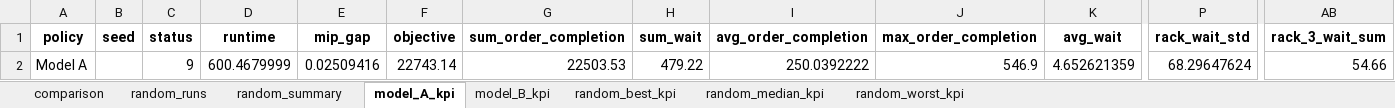
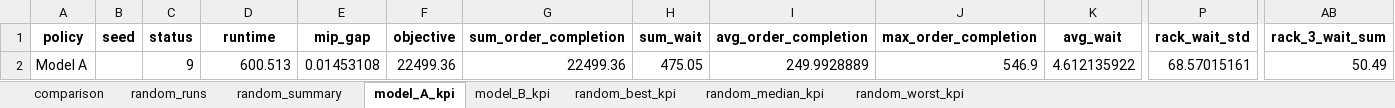
Before and after one commit to masterjms/3D_sorting_system, an Excel workbook: MIP_RULE/results/summary_comparison.xlsx, sheet model_A_kpi, drawn as a sheet; only a part is shown, gaps mark what is left out; values as stored, in another font and other column widths than the file's, no borders; the diff names each change by its address in the sheet, - before the commit and + after, or states it on an @@ line.

Commit message:
fix: objective C_k & delete amr waiting time

```diff
--- a/MIP_RULE/results/summary_comparison.xlsx (sheet model_A_kpi)
+++ b/MIP_RULE/results/summary_comparison.xlsx (sheet model_A_kpi)
-D2 (runtime): 600.4679999
+D2 (runtime): 600.513
-E2 (mip_gap): 0.02509416
+E2 (mip_gap): 0.01453108
-F2 (objective): 22743.14
+F2 (objective): 22499.36
-G2 (sum_order_completion): 22503.53
+G2 (sum_order_completion): 22499.36
-H2 (sum_wait): 479.22
+H2 (sum_wait): 475.05
-I2 (avg_order_completion): 250.0392222
+I2 (avg_order_completion): 249.9928889
-K2 (avg_wait): 4.652621359
+K2 (avg_wait): 4.612135922
-P2 (rack_wait_std): 68.29647624
+P2 (rack_wait_std): 68.57015161
-AB2 (rack_3_wait_sum): 54.66
+AB2 (rack_3_wait_sum): 50.49
```
Also changed, not shown: sheet random_runs, sheet comparison, sheet random_median_kpi, sheet model_B_kpi, sheet random_summary, sheet random_best_kpi, 1 more sheet, hidden cells, MIP_RULE/results/model_A_piece_details.xlsx, MIP_RULE/results/model_B_piece_details.xlsx, 13 other files.
